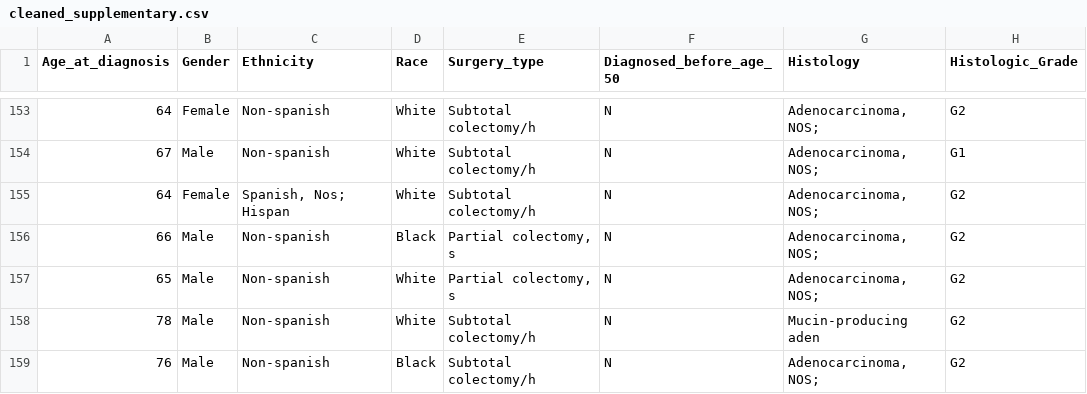
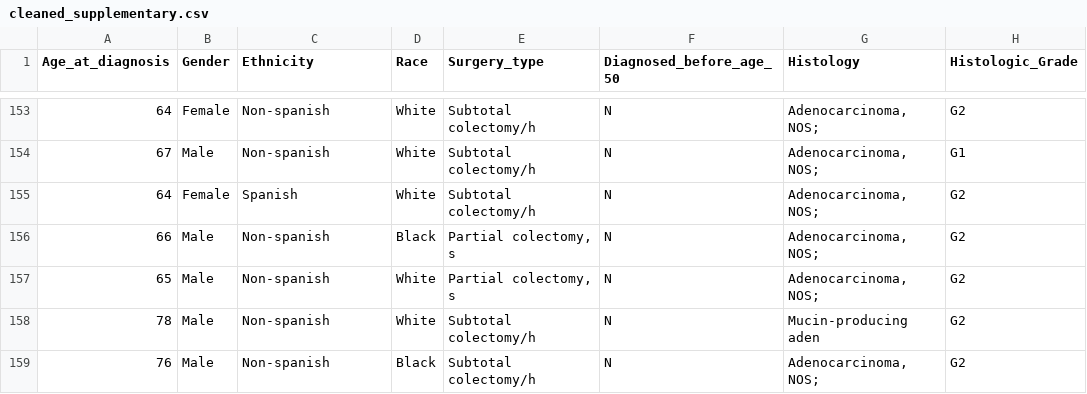
Before and after one commit to dmrey01/Project-3---group-1, a CSV file: cleaned_supplementary.csv, drawn as a sheet; only a part is shown, gaps mark what is left out; the diff covers the shown part only; the diff names each change by its address in the sheet, - before the commit and + after, or states it on an @@ line.

```diff
--- a/cleaned_supplementary.csv
+++ b/cleaned_supplementary.csv
-C155 (Ethnicity): Spanish, Nos; Hispan
+C155 (Ethnicity): Spanish
```
Also changed, not shown: 16 edited cells elsewhere in this file, 4 other files.
